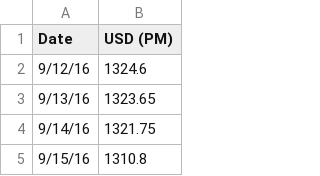
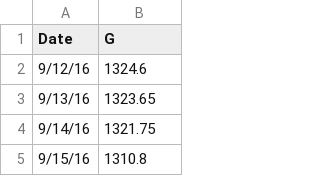
Before and after one commit to BiEchi/COMAP-MCM-ICM-2022, a CSV file: 2022_Problem_C_DATA/LBMA-GOLD.csv, drawn as a sheet; only a part is shown.

```diff
--- a/2022_Problem_C_DATA/LBMA-GOLD.csv
+++ b/2022_Problem_C_DATA/LBMA-GOLD.csv
@@ -1,2 +1,2 @@
-Date,USD (PM)
+Date,G
 9/12/16,1324.6
```
Also changed, not shown: 2022_Problem_C_DATA/BCHAIN-MKPRU.csv, 1 other file.
